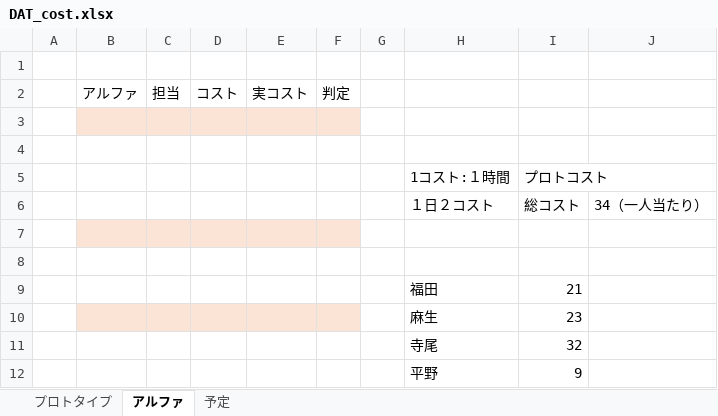
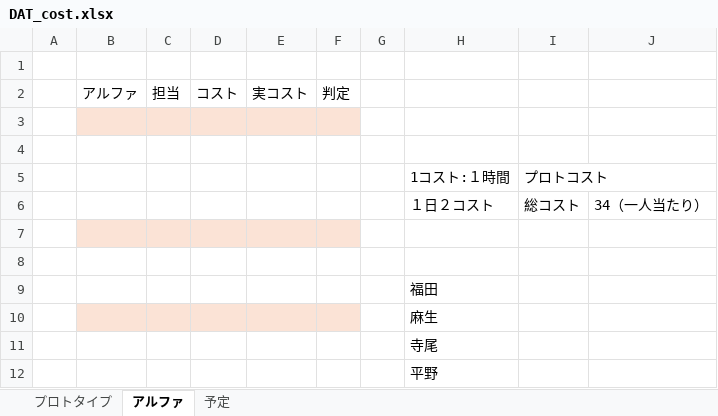
Before and after one commit to asohiroto/http_team, an Excel workbook: DAT_cost.xlsx, sheet アルファ, drawn as a sheet; values as stored, in another font and other column widths than the file's, no borders; the diff names each change by its address in the sheet, - before the commit and + after, or states it on an @@ line.

```diff
--- a/DAT_cost.xlsx (sheet アルファ)
+++ b/DAT_cost.xlsx (sheet アルファ)
-I9: 21
+I9: (empty)
-I10: 23
+I10: (empty)
-I11: 32
+I11: (empty)
-I12: 9
+I12: (empty)
```
Also changed, not shown: sheet プロトタイプ.
